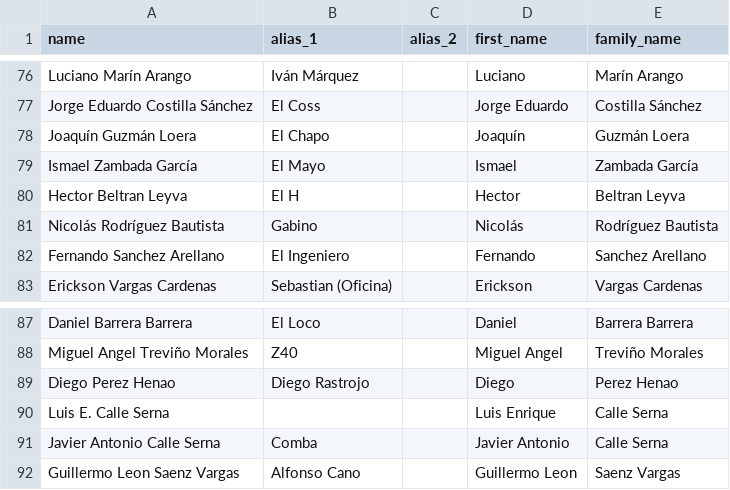
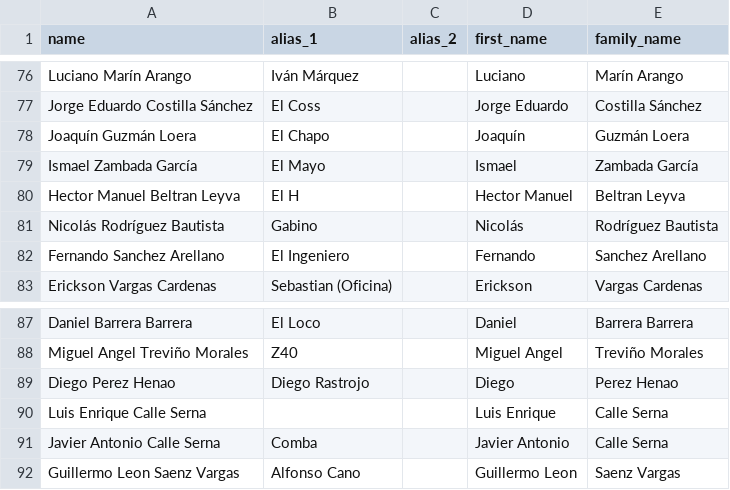
Before and after one commit to Fedebindi97/organized-crime-articles, a CSV file: _raw/Individuals.csv, drawn as a sheet; only a part is shown, gaps mark what is left out.

Commit message:
Worked on scraping, data cleaning, network analysis

```diff
--- a/_raw/Individuals.csv
+++ b/_raw/Individuals.csv
@@ -79,3 +79,3 @@ Joaquín Guzmán Loera,El Chapo,,Joaquín,Guzmán Loera
 Ismael Zambada García,El Mayo,,Ismael,Zambada García
-Hector Beltran Leyva,El H,,Hector,Beltran Leyva
+Hector Manuel Beltran Leyva,El H,,Hector Manuel,Beltran Leyva
 Nicolás Rodríguez Bautista,Gabino,,Nicolás,Rodríguez Bautista
@@ -89,3 +89,3 @@ Miguel Angel Treviño Morales,Z40,,Miguel Angel,Treviño Morales
 Diego Perez Henao,Diego Rastrojo,,Diego,Perez Henao
-Luis E. Calle Serna,,,Luis Enrique,Calle Serna
+Luis Enrique Calle Serna,,,Luis Enrique,Calle Serna
 Javier Antonio Calle Serna,Comba,,Javier Antonio,Calle Serna
```
Also changed, not shown: 13 other files.
